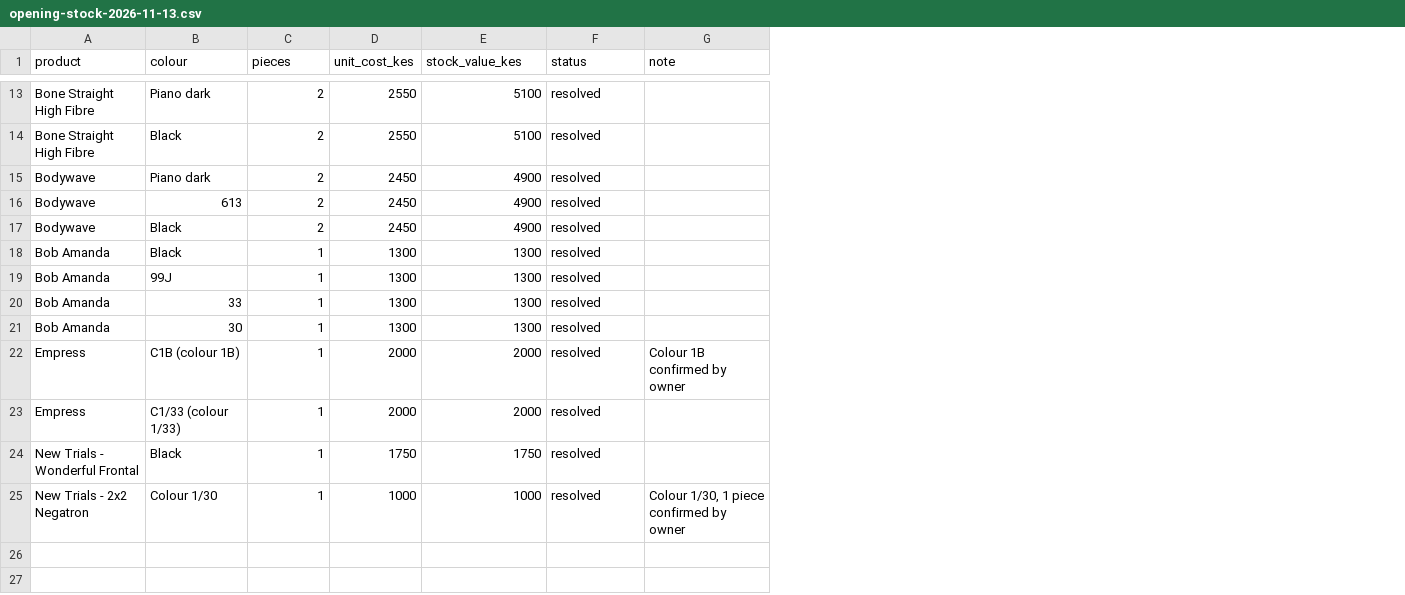
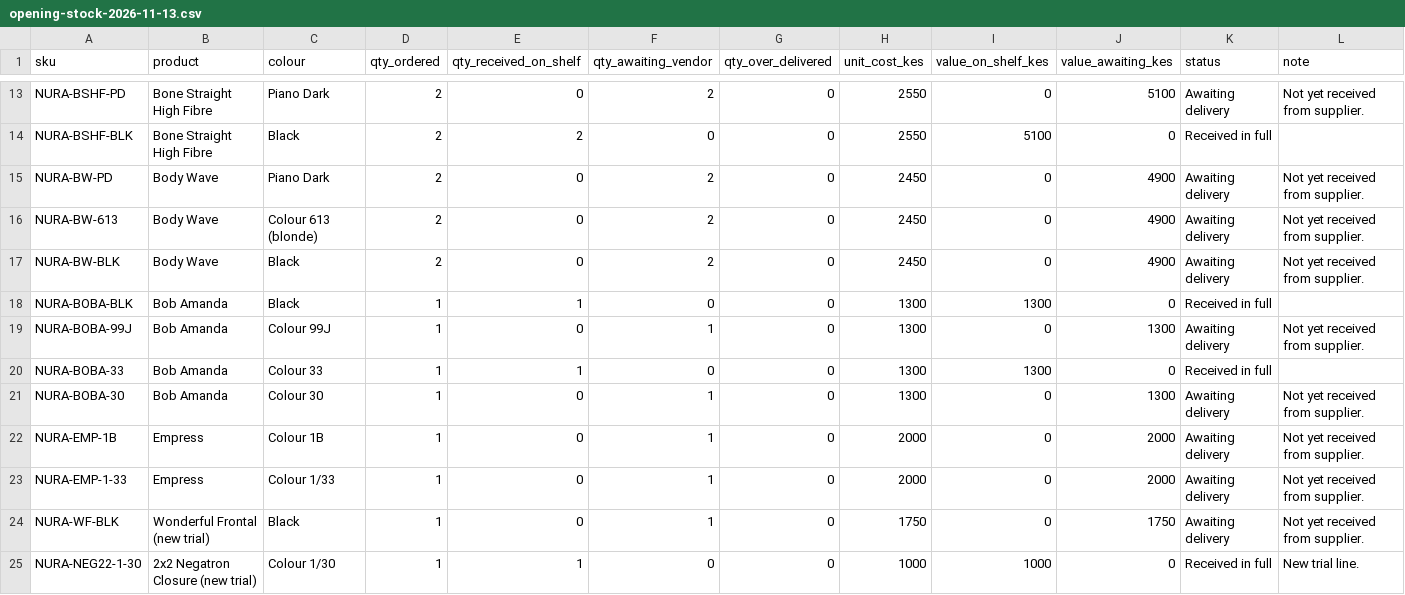
Before and after one commit to moselanto/NURA_STOCKS, a CSV file: data/opening-stock-2026-11-13.csv, drawn as a sheet; only a part is shown, gaps mark what is left out; removed rows and columns are numbered as before the commit, all else as after; the diff covers the shown part only; the diff names each change by its address in the sheet, - before the commit and + after, or states it on an @@ line.

Commit message:
Opening stock CSV and notes match register v3.0: 26 pcs on shelf (KES 53,400), 17 awaiting vendor (KES 37,850), 43 in stock book

```diff
--- a/data/opening-stock-2026-11-13.csv
+++ b/data/opening-stock-2026-11-13.csv
+column A (sku), rows 13-14: NURA-BSHF-PD | NURA-BSHF-BLK; rows 17-25: NURA-BW-BLK | NURA-BOBA-BLK | NURA-BOBA-99J | NURA-BOBA-33 | NURA-BOBA-30 | NURA-EMP-1B | NURA-EMP-1-33 | NURA-WF-BLK | NURA-NEG22-1-30
+column E (qty_received_on_shelf), rows 13-14: 0 | 2; rows 17-25: 0 | 1 | 0 | 1 | 0 | 0 | 0 | 0 | 1
+column F (qty_awaiting_vendor), rows 13-14: 2 | 0; rows 17-25: 2 | 0 | 1 | 0 | 1 | 1 | 1 | 1 | 0
+column G (qty_over_delivered), rows 13-14: 0 | 0; rows 17-25: all 0
+column J (value_awaiting_kes), rows 13-14: 5100 | 0; rows 17-25: 4900 | 0 | 1300 | 0 | 1300 | 2000 | 2000 | 1750 | 0
-D1: pieces
+D1: qty_ordered
-I1: stock_value_kes
+I1: value_on_shelf_kes
-C13 (colour): Piano dark
+C13 (colour): Piano Dark
-I13 (value_on_shelf_kes): 5100
+I13 (value_on_shelf_kes): 0
-K13 (status): resolved
+K13 (status): Awaiting delivery
-L13 (note): (empty)
+L13 (note): Not yet received from supplier.
-K14 (status): resolved
+K14 (status): Received in full
-row 15: Bodywave | Piano dark | 2 | 2450 | 4900 | resolved
-row 16: Bodywave | 613 | 2 | 2450 | 4900 | resolved
+row 15: NURA-BW-PD | Body Wave | Piano Dark | 2 | 0 | 2 | 0 | 2450 | 0 | 4900 | Awaiting delivery | Not yet received from supplier.
+row 16: NURA-BW-613 | Body Wave | Colour 613 (blonde) | 2 | 0 | 2 | 0 | 2450 | 0 | 4900 | Awaiting delivery | Not yet received from supplier.
-B17 (product): Bodywave
+B17 (product): Body Wave
-I17 (value_on_shelf_kes): 4900
+I17 (value_on_shelf_kes): 0
-K17 (status): resolved
+K17 (status): Awaiting delivery
-L17 (note): (empty)
+L17 (note): Not yet received from supplier.
-K18 (status): resolved
+K18 (status): Received in full
-C19 (colour): 99J
+C19 (colour): Colour 99J
-I19 (value_on_shelf_kes): 1300
+I19 (value_on_shelf_kes): 0
-K19 (status): resolved
+K19 (status): Awaiting delivery
-L19 (note): (empty)
+L19 (note): Not yet received from supplier.
-C20 (colour): 33
+C20 (colour): Colour 33
-K20 (status): resolved
+K20 (status): Received in full
-C21 (colour): 30
+C21 (colour): Colour 30
-I21 (value_on_shelf_kes): 1300
+I21 (value_on_shelf_kes): 0
-K21:K24 (status): resolved
+K21:K24 (status): Awaiting delivery
-L21 (note): (empty)
+L21 (note): Not yet received from supplier.
-C22 (colour): C1B (colour 1B)
+C22 (colour): Colour 1B
-I22:I23 (value_on_shelf_kes): 2000
+I22:I23 (value_on_shelf_kes): 0
-L22 (note): Colour 1B confirmed by owner
+L22 (note): Not yet received from supplier.
-C23 (colour): C1/33 (colour 1/33)
+C23 (colour): Colour 1/33
-L23:L24 (note): (empty)
+L23:L24 (note): Not yet received from supplier.
-B24 (product): New Trials - Wonderful Frontal
+B24 (product): Wonderful Frontal (new trial)
-I24 (value_on_shelf_kes): 1750
+I24 (value_on_shelf_kes): 0
-B25 (product): New Trials - 2x2 Negatron
+B25 (product): 2x2 Negatron Closure (new trial)
-K25 (status): resolved
+K25 (status): Received in full
-L25 (note): Colour 1/30, 1 piece confirmed by owner
+L25 (note): New trial line.
```
Also changed, not shown: 33 edited cells elsewhere in this file, 1 other file.
